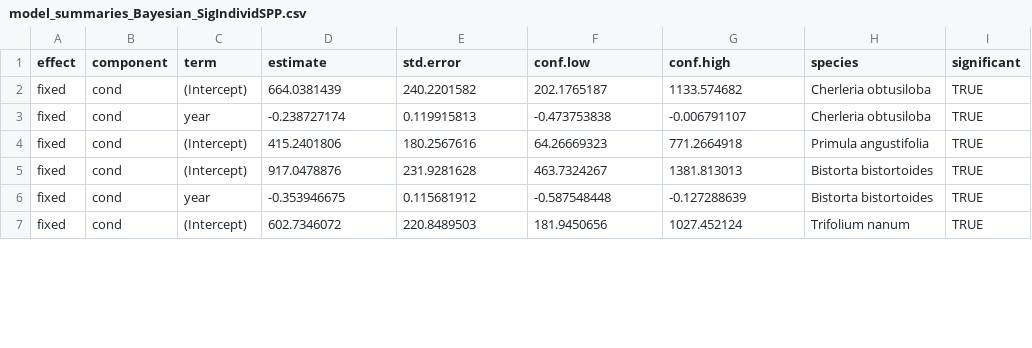
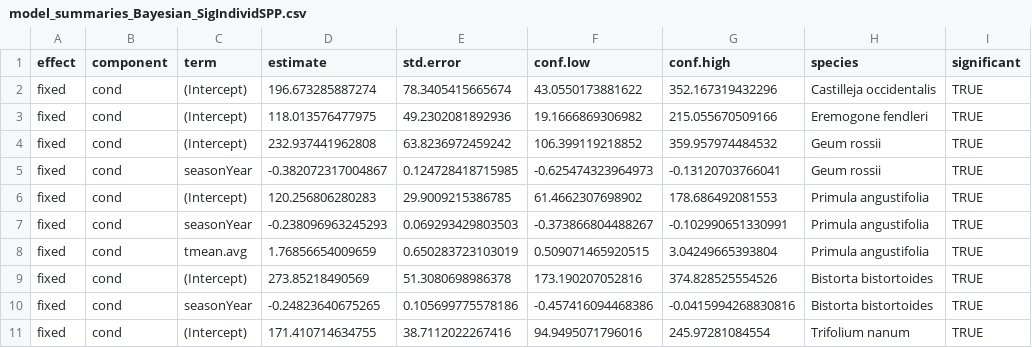
Before and after one commit to EMLgit/Phenology-collections-project, a CSV file: model_summaries_Bayesian_SigIndividSPP.csv, drawn as a sheet; only a part is shown; the diff covers the shown part only.

```diff
--- a/model_summaries_Bayesian_SigIndividSPP.csv
+++ b/model_summaries_Bayesian_SigIndividSPP.csv
@@ -2,6 +2,10 @@ effect,component,term,estimate,std.error,conf.low,conf.high,species,significant
-fixed,cond,(Intercept),664.0381439,240.2201582,202.1765187,1133.574682,Cherleria obtusiloba,TRUE
-fixed,cond,year,-0.238727174,0.119915813,-0.473753838,-0.006791107,Cherleria obtusiloba,TRUE
-fixed,cond,(Intercept),415.2401806,180.2567616,64.26669323,771.2664918,Primula angustifolia,TRUE
-fixed,cond,(Intercept),917.0478876,231.9281628,463.7324267,1381.813013,Bistorta bistortoides,TRUE
-fixed,cond,year,-0.353946675,0.115681912,-0.587548448,-0.127288639,Bistorta bistortoides,TRUE
-fixed,cond,(Intercept),602.7346072,220.8489503,181.9450656,1027.452124,Trifolium nanum,TRUE
+"fixed","cond","(Intercept)",196.673285887274,78.3405415665674,43.0550173881622,352.167319432296,"Castilleja occidentalis",TRUE
+"fixed","cond","(Intercept)",118.013576477975,49.2302081892936,19.1666869306982,215.055670509166,"Eremogone fendleri",TRUE
+"fixed","cond","(Intercept)",232.937441962808,63.8236972459242,106.399119218852,359.957974484532,"Geum rossii",TRUE
+"fixed","cond","seasonYear",-0.382072317004867,0.124728418715985,-0.625474323964973,-0.13120703766041,"Geum rossii",TRUE
+"fixed","cond","(Intercept)",120.256806280283,29.9009215386785,61.4662307698902,178.686492081553,"Primula angustifolia",TRUE
+"fixed","cond","seasonYear",-0.238096963245293,0.069293429803503,-0.373866804488267,-0.102990651330991,"Primula angustifolia",TRUE
+"fixed","cond","tmean.avg",1.76856654009659,0.650283723103019,0.509071465920515,3.04249665393804,"Primula angustifolia",TRUE
+"fixed","cond","(Intercept)",273.85218490569,51.3080698986378,173.190207052816,374.828525554526,"Bistorta bistortoides",TRUE
+"fixed","cond","seasonYear",-0.24823640675265,0.105699775578186,-0.457416094468386,-0.0415994268830816,"Bistorta bistortoides",TRUE
+"fixed","cond","(Intercept)",171.410714634755,38.7112022267416,94.9495071796016,245.97281084554,"Trifolium nanum",TRUE
```
Also changed, not shown: 8 added rows and 35 edited cells elsewhere in this file, model_summaries_Bayesian.csv, 2 other files.
